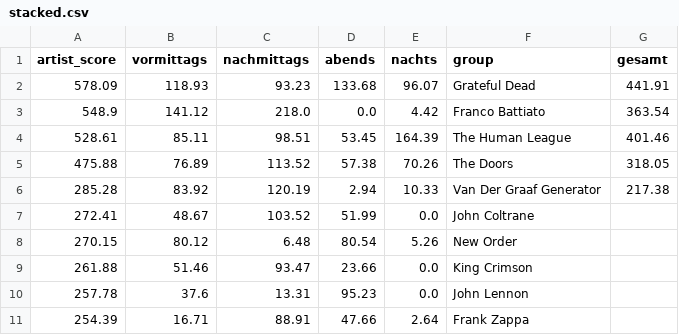
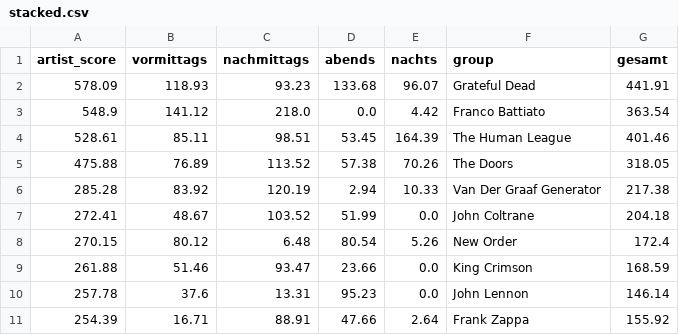
Before and after one commit to JBreitenbr/Julias-Charts-Data, a CSV file: 2026/September/stacked.csv, drawn as a sheet.

Commit message:
Modify last column values in stacked.csv
Updated the last column values for King Crimson, John Lennon, and Frank Zappa.

```diff
--- a/2026/September/stacked.csv
+++ b/2026/September/stacked.csv
@@ -6,6 +6,6 @@ artist_score,vormittags,nachmittags,abends,nachts,group,gesamt
 285.28,83.92,120.19,2.94,10.33,Van Der Graaf Generator,217.38
-272.41,48.67,103.52,51.99,0.0,John Coltrane,
-270.15,80.12,6.48,80.54,5.26,New Order,
-261.88,51.46,93.47,23.66,0.0,King Crimson,
-257.78,37.6,13.31,95.23,0.0,John Lennon,
-254.39,16.71,88.91,47.66,2.64,Frank Zappa,
+272.41,48.67,103.52,51.99,0.0,John Coltrane,204.18
+270.15,80.12,6.48,80.54,5.26,New Order,172.4
+261.88,51.46,93.47,23.66,0.0,King Crimson,168.59
+257.78,37.6,13.31,95.23,0.0,John Lennon,146.14
+254.39,16.71,88.91,47.66,2.64,Frank Zappa,155.92
```
